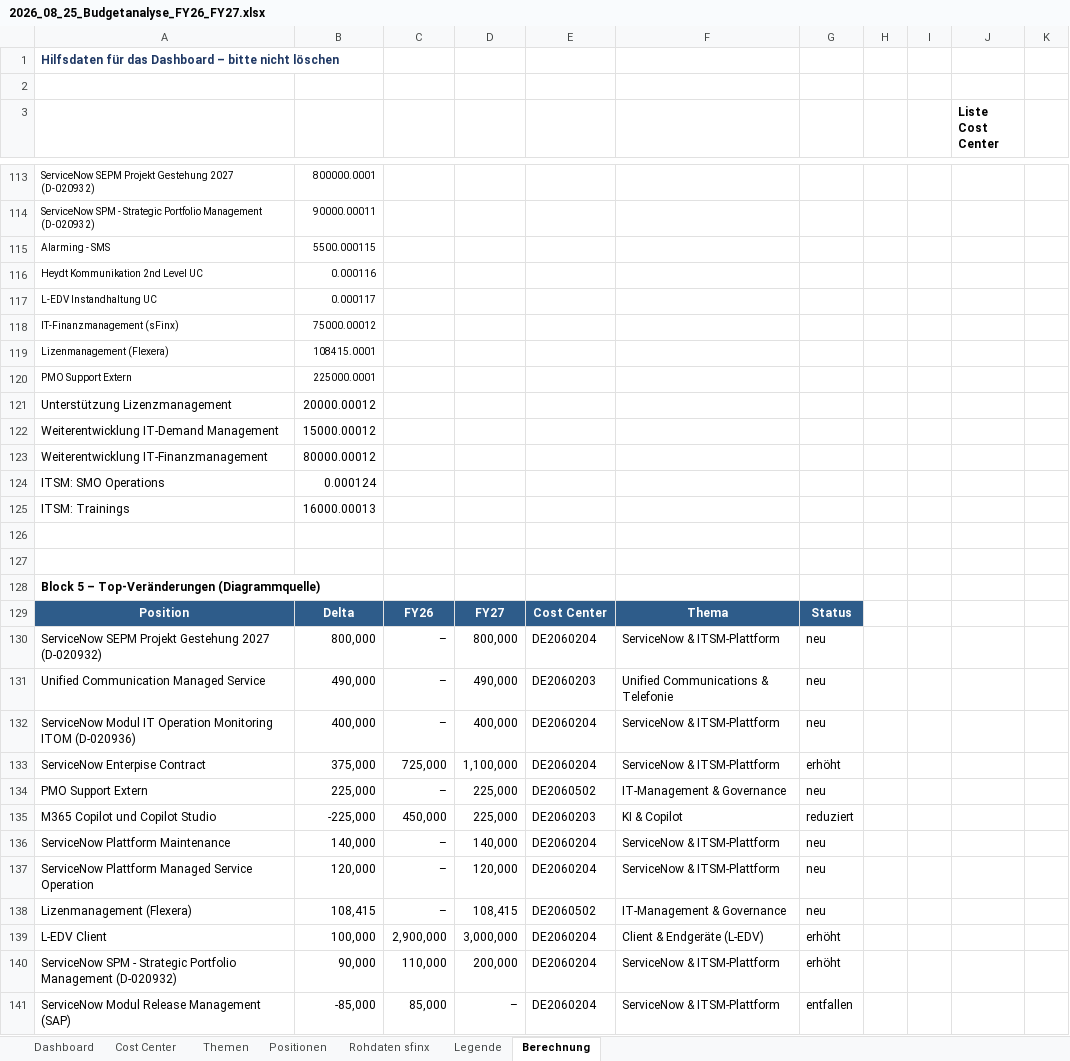
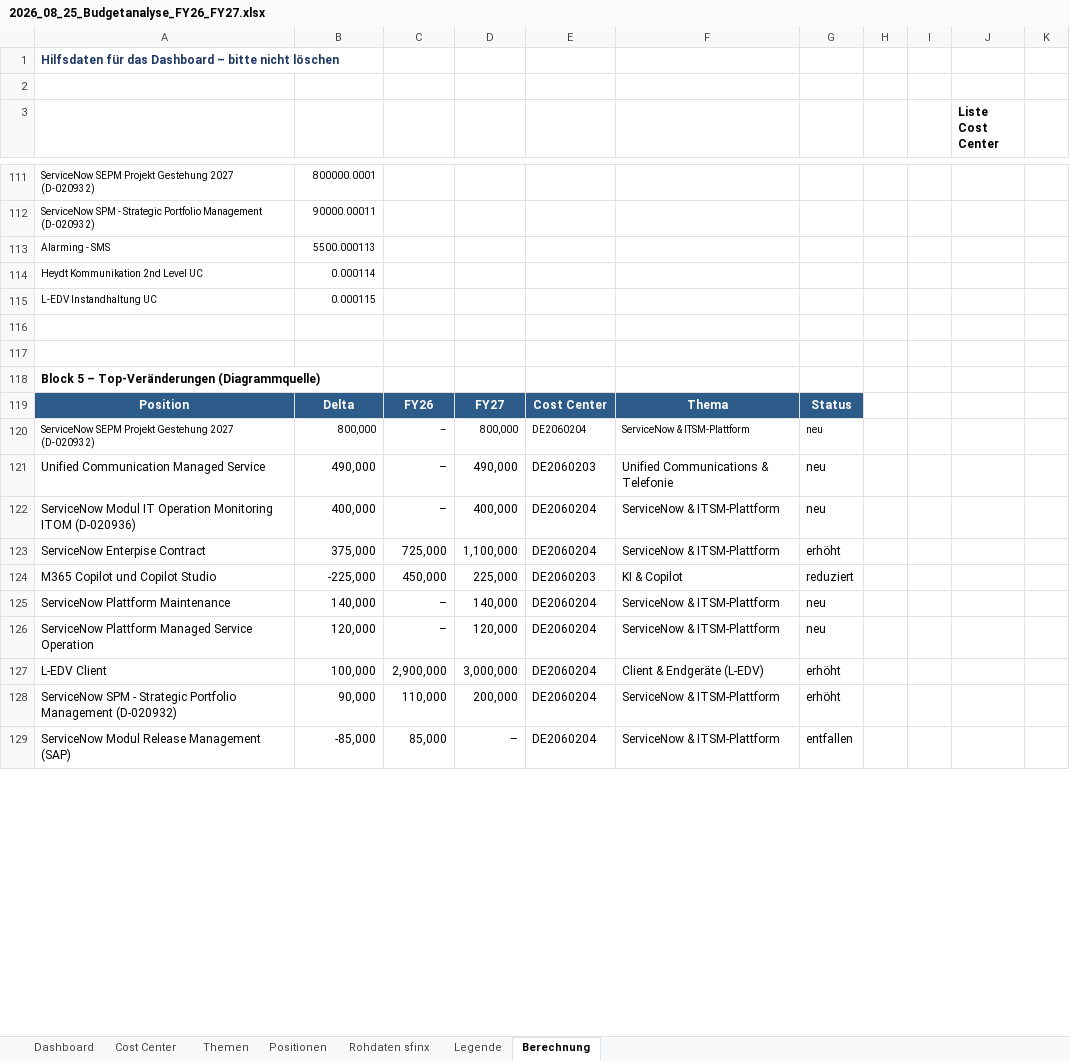
Before and after one commit to apassaro67/SPM, an Excel workbook: 2026_08_25_Budgetanalyse_FY26_FY27.xlsx, sheet Berechnung, drawn as a sheet; only a part is shown, gaps mark what is left out; values as stored, in another font and other column widths than the file's, no borders; removed rows and columns are numbered as before the commit, all else as after; rows hold the shown columns only; the diff covers the shown part only; the diff names each change by its address in the sheet, - before the commit and + after, or states it on an @@ line.

```diff
--- a/2026_08_25_Budgetanalyse_FY26_FY27.xlsx (sheet Berechnung)
+++ b/2026_08_25_Budgetanalyse_FY26_FY27.xlsx (sheet Berechnung)
-B113: 5500.000115
+B113: 5500.000113
-B114: 0.000116
+B114: 0.000114
-B115: 0.000117
+B115: 0.000115
-row 118: IT-Finanzmanagement (sFinx) | 75000.00012
-row 119: Lizenmanagement (Flexera) | 108415.0001
-row 120: PMO Support Extern | 225000.0001
-row 121: Unterstützung Lizenzmanagement | 20000.00012
-row 122: Weiterentwicklung IT-Demand Management | 15000.00012
-row 123: Weiterentwicklung IT-Finanzmanagement | 80000.00012
-row 124: ITSM: SMO Operations | 0.000124
-row 125: ITSM: Trainings | 16000.00013
@@ A120:G120 text size: smaller @@
-row 134: PMO Support Extern | 225,000 | – | 225,000 | DE2060502 | IT-Management & Governance | neu
-row 138: Lizenmanagement (Flexera) | 108,415 | – | 108,415 | DE2060502 | IT-Management & Governance | neu
```
Also changed, not shown: 3 added rows, 3 removed rows and 61 edited cells elsewhere in this sheet, sheet Positionen, sheet Themen, sheet Dashboard, sheet Cost Center, sheet Legende, sheet Rohdaten sfinx, formulas that keep their value, charts or pictures, 1 other file.
